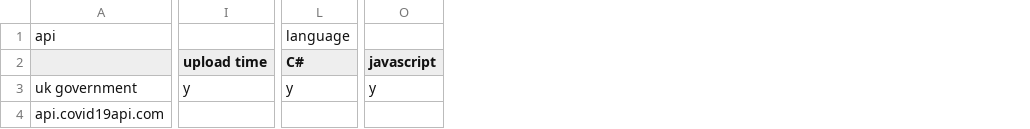
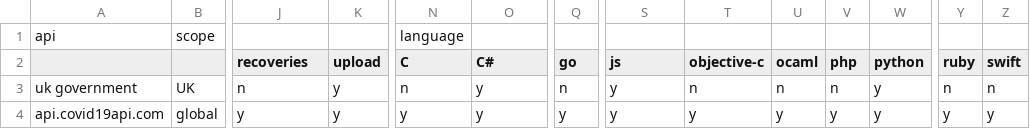
Before and after one commit to prototype99/covid-tracker-project, a CSV file: api.csv, drawn as a sheet; only a part is shown, gaps mark what is left out; addresses are those after the commit; the diff covers the shown part only; the diff names each change by its address in the sheet, - before the commit and + after, or states it on an @@ line.

Commit message:
add full covid19 api data

```diff
--- a/api.csv
+++ b/api.csv
+column B, rows 1-4: scope |  | UK | global
+column K (upload), rows 3-4: y | y
+column N (C), row 1: language; rows 3-4: n | y
+column Q (go), rows 3-4: n | y
+column T (objective-c), rows 3-4: n | y
+column U (ocaml), rows 3-4: n | y
+column V (php), rows 3-4: n | y
+column W (python), rows 3-4: y | y
+column Y (ruby), rows 3-4: n | y
+column Z (swift), rows 3-4: n | y
-O1 (C#): language
+O1 (C#): (empty)
-J2: upload time
+J2: recoveries
-S2: javascript
+S2: js
-J3 (recoveries): y
+J3 (recoveries): n
-J4 (recoveries): (empty)
+J4 (recoveries): y
-O4 (C#): (empty)
+O4 (C#): y
-S4 (js): (empty)
+S4 (js): y
```
Also changed, not shown: 11 edited cells elsewhere in this file.
